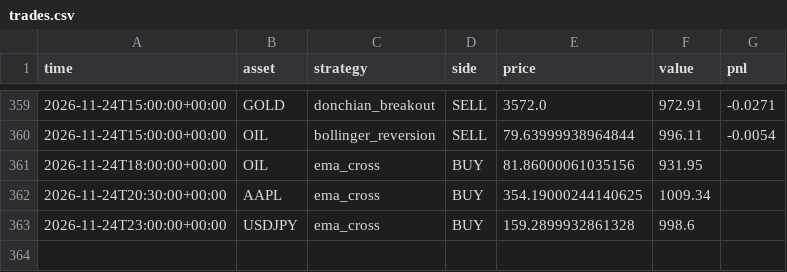
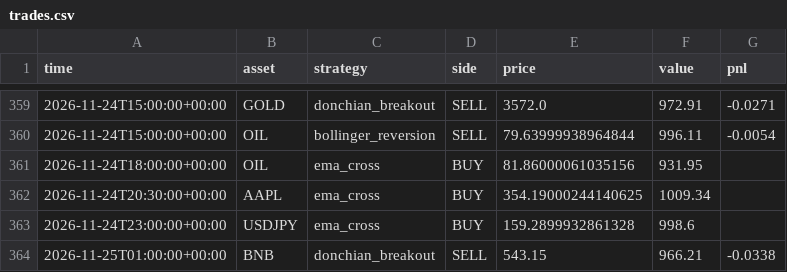
Before and after one commit to RocketLutzk/tradesim, a CSV file: data/trades.csv, drawn as a sheet; only a part is shown, gaps mark what is left out.

```diff
--- a/data/trades.csv
+++ b/data/trades.csv
@@ -363 +363,2 @@ time,asset,strategy,side,price,value,pnl
 2026-11-24T23:00:00+00:00,USDJPY,ema_cross,BUY,159.2899932861328,998.6,
+2026-11-25T01:00:00+00:00,BNB,donchian_breakout,SELL,543.15,966.21,-0.0338
```
Also changed, not shown: 2 other files.
